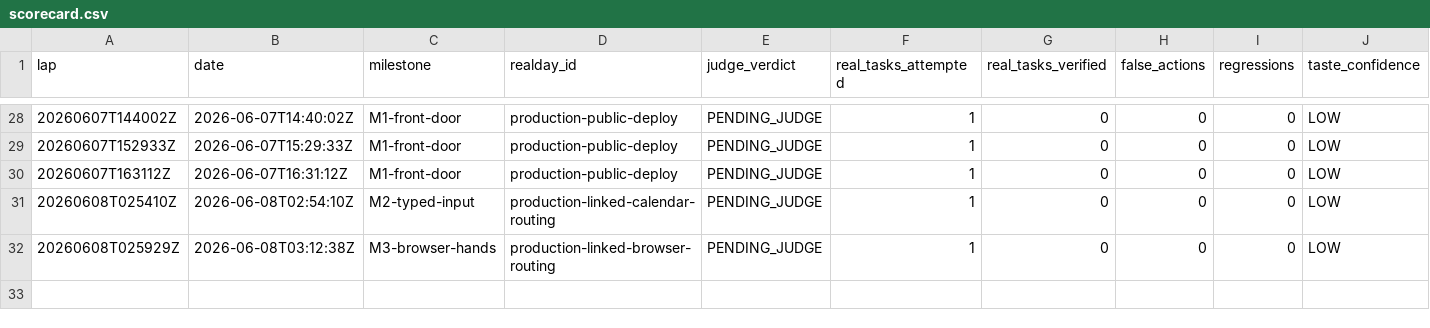
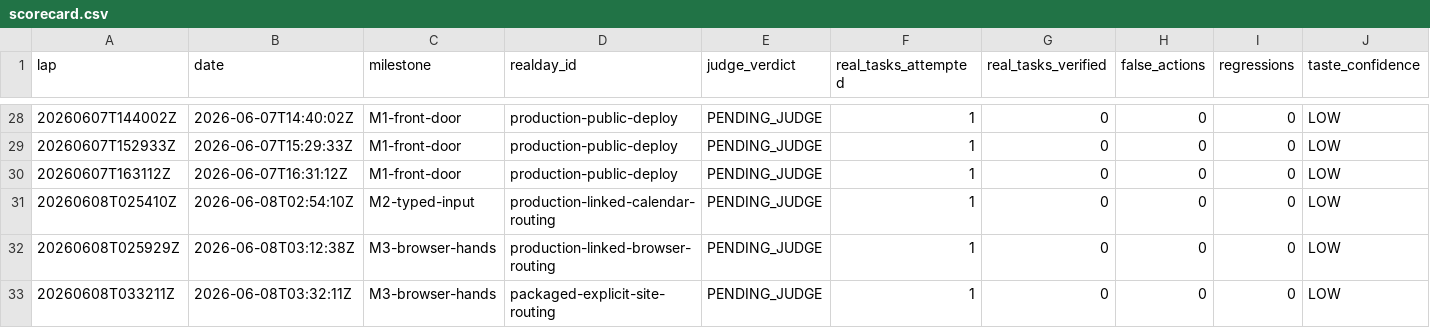
Before and after one commit to anticipation-labs/Anticipy, a CSV file: logs/scorecard.csv, drawn as a sheet; only a part is shown, gaps mark what is left out; rows hold the shown columns only; the diff names each change by its address in the sheet, - before the commit and + after, or states it on an @@ line.

Commit message:
log packaged explicit-site browser candidate

```diff
--- a/logs/scorecard.csv
+++ b/logs/scorecard.csv
+row 33: 20260608T033211Z | 2026-06-08T03:32:11Z | M3-browser-hands | packaged-explicit-site-routing | PENDING_JUDGE | 1 | 0 | 0 | 0 | LOW
```
Also changed, not shown: 3 other files.
